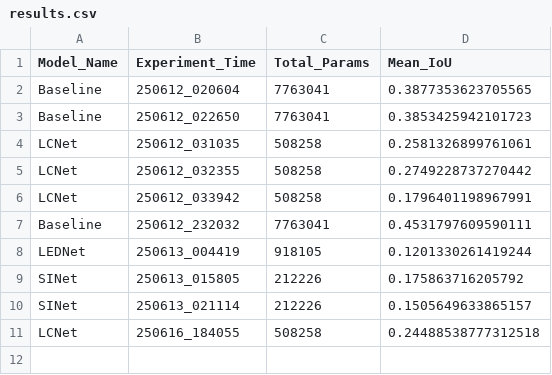
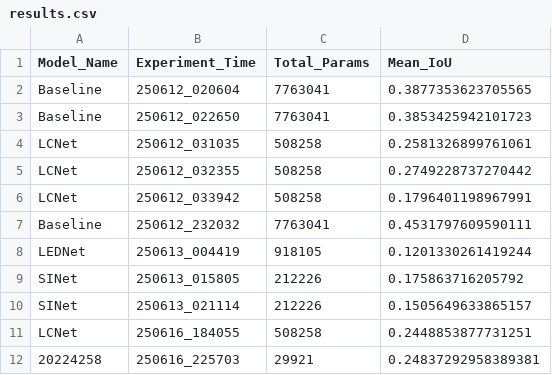
Before and after one commit to wonseok289/Comvi_final, a CSV file: results.csv, drawn as a sheet.

```diff
--- a/results.csv
+++ b/results.csv
@@ -10,2 +10,3 @@ SINet,250613_015805,212226,0.175863716205792
 SINet,250613_021114,212226,0.1505649633865157
-LCNet,250616_184055,508258,0.24488538777312518
+LCNet,250616_184055,508258,0.2448853877731251
+20224258,250616_225703,29921,0.24837292958389381
```
Also changed, not shown: 3 other files.
